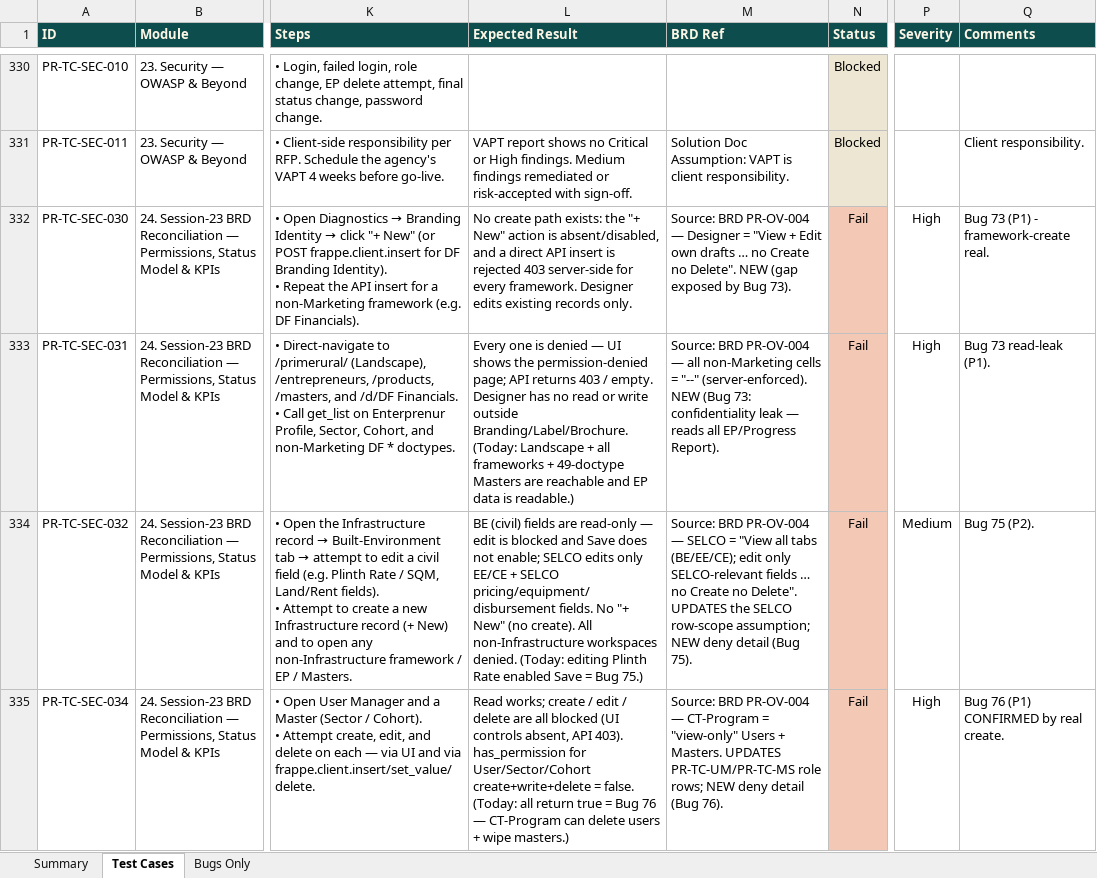
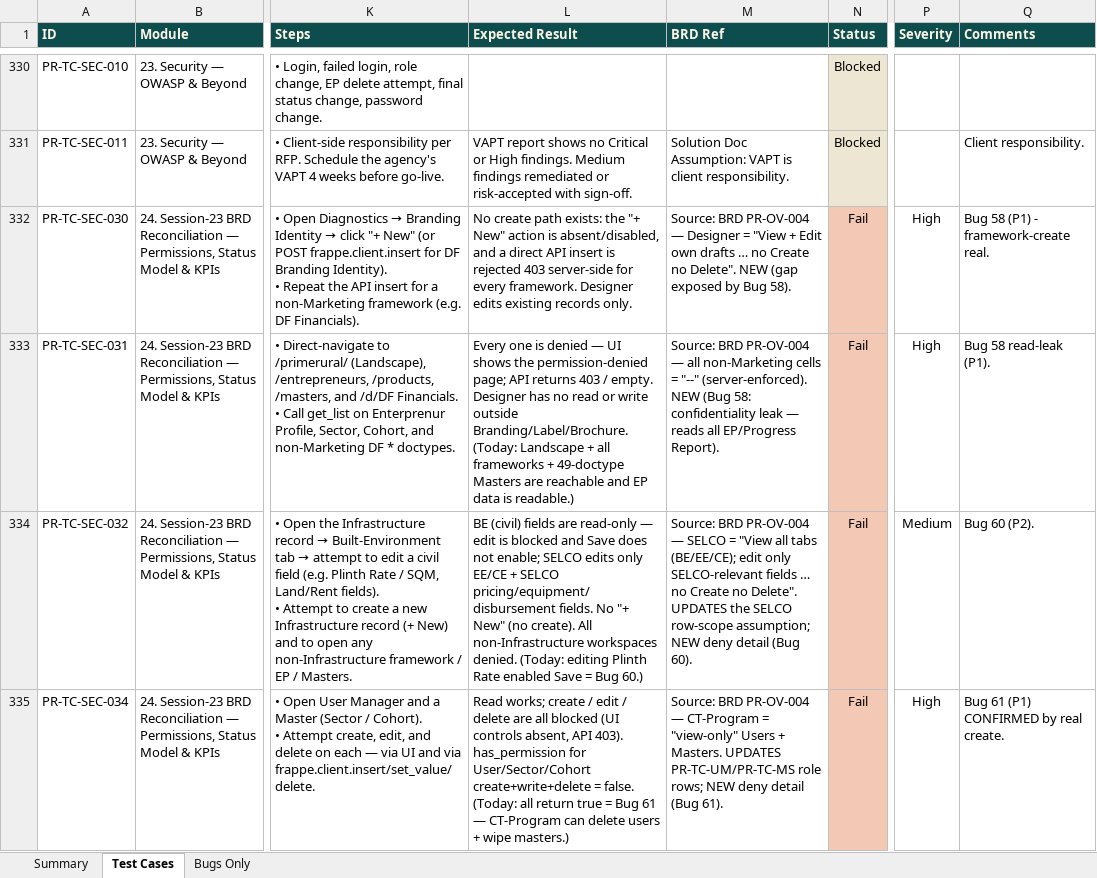
Before and after one commit to SamarthPaul/Prime-Documents, an Excel workbook: test-cases.xlsx, sheet Test Cases, drawn as a sheet; only a part is shown, gaps mark what is left out; values as stored, in another font and other column widths than the file's, no borders; the diff covers the shown part only; the diff names each change by its address in the sheet, - before the commit and + after, or states it on an @@ line.

```diff
--- a/test-cases.xlsx (sheet Test Cases)
+++ b/test-cases.xlsx (sheet Test Cases)
-M332 (BRD Ref): …by Bug 73).
+M332 (BRD Ref): …by Bug 58).
-Q332 (Comments): Bug 73 (P1) - framework-create real.
+Q332 (Comments): Bug 58 (P1) - framework-create real.
-M333 (BRD Ref): …NEW (Bug 73: confidentiality leak…
+M333 (BRD Ref): …NEW (Bug 58: confidentiality leak…
-Q333 (Comments): Bug 73 read-leak (P1).
+Q333 (Comments): Bug 58 read-leak (P1).
-L334 (Expected Result): …= Bug 75.)
+L334 (Expected Result): …= Bug 60.)
-M334 (BRD Ref): …detail (Bug 75).
+M334 (BRD Ref): …detail (Bug 60).
-Q334 (Comments): Bug 75 (P2).
+Q334 (Comments): Bug 60 (P2).
-L335 (Expected Result): …= Bug 76 — CT-Program…
+L335 (Expected Result): …= Bug 61 — CT-Program…
-M335 (BRD Ref): …detail (Bug 76).
+M335 (BRD Ref): …detail (Bug 61).
-Q335 (Comments): Bug 76 (P1) CONFIRMED by real create.
+Q335 (Comments): Bug 61 (P1) CONFIRMED by real create.
```
Also changed, not shown: 68 edited cells elsewhere in this sheet, Prime_Rural_Bug_Tracker_updated.xlsx, 2 other files.
